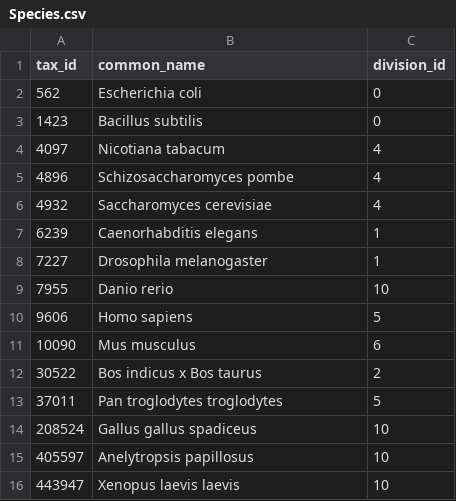
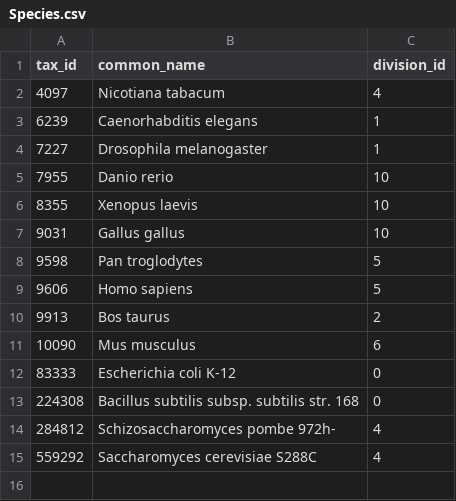
Before and after one commit to MikiSchikora/GLID, a CSV file: Tables/Species.csv, drawn as a sheet; removed rows and columns are numbered as before the commit, all else as after; the diff names each change by its address in the sheet, - before the commit and + after, or states it on an @@ line.

```diff
--- a/Tables/Species.csv
+++ b/Tables/Species.csv
-row 2: 562 | Escherichia coli | 0
-row 3: 1423 | Bacillus subtilis | 0
-row 5: 4896 | Schizosaccharomyces pombe | 4
-row 6: 4932 | Saccharomyces cerevisiae | 4
+row 6: 8355 | Xenopus laevis | 10
+row 7: 9031 | Gallus gallus | 10
+row 8: 9598 | Pan troglodytes | 5
+row 10: 9913 | Bos taurus | 2
-row 12: 30522 | Bos indicus x Bos taurus | 2
-row 13: 37011 | Pan troglodytes troglodytes | 5
-row 14: 208524 | Gallus gallus spadiceus | 10
-row 15: 405597 | Anelytropsis papillosus | 10
-row 16: 443947 | Xenopus laevis laevis | 10
+row 12: 83333 | Escherichia coli K-12 | 0
+row 13: 224308 | Bacillus subtilis subsp. subtilis str. 168 | 0
+row 14: 284812 | Schizosaccharomyces pombe 972h- | 4
+row 15: 559292 | Saccharomyces cerevisiae S288C | 4
```
Also changed, not shown: 5 other files.
